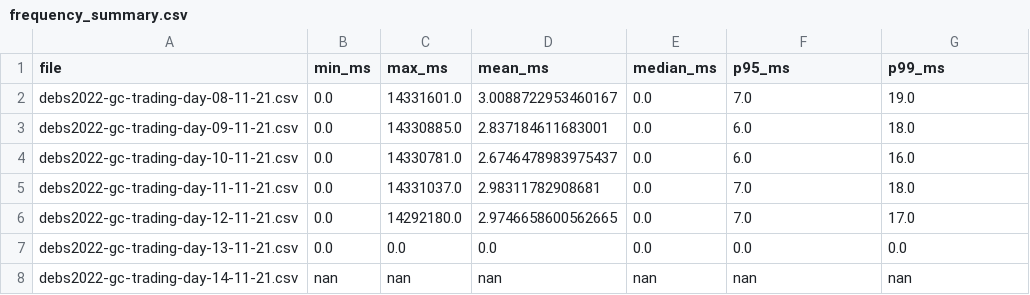
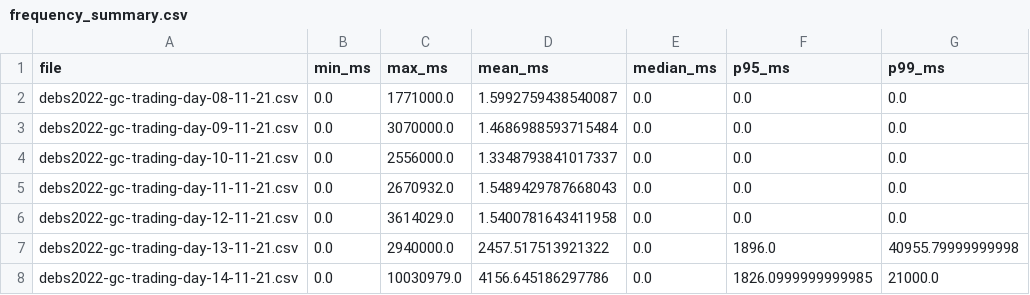
Before and after one commit to ProjectASAP/ASAPCollector, a CSV file: datasets_eval/debs/results/data/summaries/frequency_summary.csv, drawn as a sheet.

```diff
--- a/datasets_eval/debs/results/data/summaries/frequency_summary.csv
+++ b/datasets_eval/debs/results/data/summaries/frequency_summary.csv
@@ -1,8 +1,8 @@
 file,min_ms,max_ms,mean_ms,median_ms,p95_ms,p99_ms
-debs2022-gc-trading-day-08-11-21.csv,0.0,14331601.0,3.0088722953460167,0.0,7.0,19.0
-debs2022-gc-trading-day-09-11-21.csv,0.0,14330885.0,2.837184611683001,0.0,6.0,18.0
-debs2022-gc-trading-day-10-11-21.csv,0.0,14330781.0,2.6746478983975437,0.0,6.0,16.0
-debs2022-gc-trading-day-11-11-21.csv,0.0,14331037.0,2.98311782908681,0.0,7.0,18.0
-debs2022-gc-trading-day-12-11-21.csv,0.0,14292180.0,2.9746658600562665,0.0,7.0,17.0
-debs2022-gc-trading-day-13-11-21.csv,0.0,0.0,0.0,0.0,0.0,0.0
-debs2022-gc-trading-day-14-11-21.csv,nan,nan,nan,nan,nan,nan
+debs2022-gc-trading-day-08-11-21.csv,0.0,1771000.0,1.5992759438540087,0.0,0.0,0.0
+debs2022-gc-trading-day-09-11-21.csv,0.0,3070000.0,1.4686988593715484,0.0,0.0,0.0
+debs2022-gc-trading-day-10-11-21.csv,0.0,2556000.0,1.3348793841017337,0.0,0.0,0.0
+debs2022-gc-trading-day-11-11-21.csv,0.0,2670932.0,1.5489429787668043,0.0,0.0,0.0
+debs2022-gc-trading-day-12-11-21.csv,0.0,3614029.0,1.5400781643411958,0.0,0.0,0.0
+debs2022-gc-trading-day-13-11-21.csv,0.0,2940000.0,2457.517513921322,0.0,1896.0,40955.79999999998
+debs2022-gc-trading-day-14-11-21.csv,0.0,10030979.0,4156.645186297786,0.0,1826.0999999999985,21000.0
```
Also changed, not shown: datasets_eval/debs/results/data/summaries/window_summary.csv, datasets_eval/debs/results/data_filtered/summaries/frequency_summary.csv, 10 other files.
